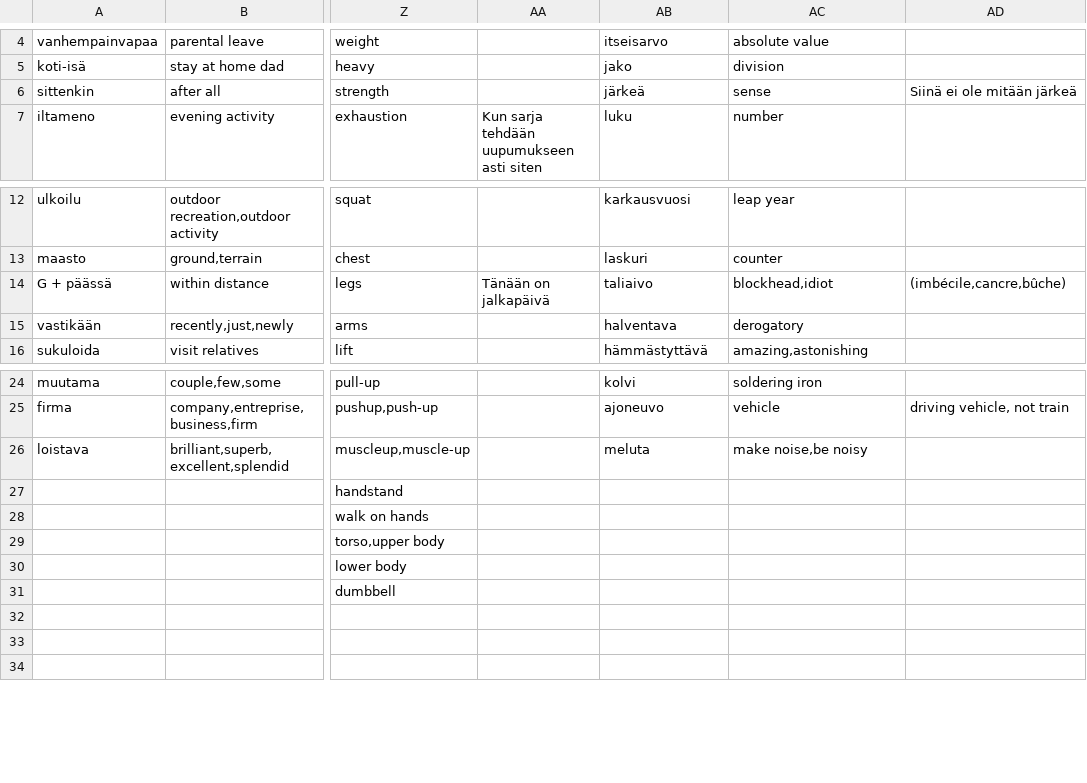
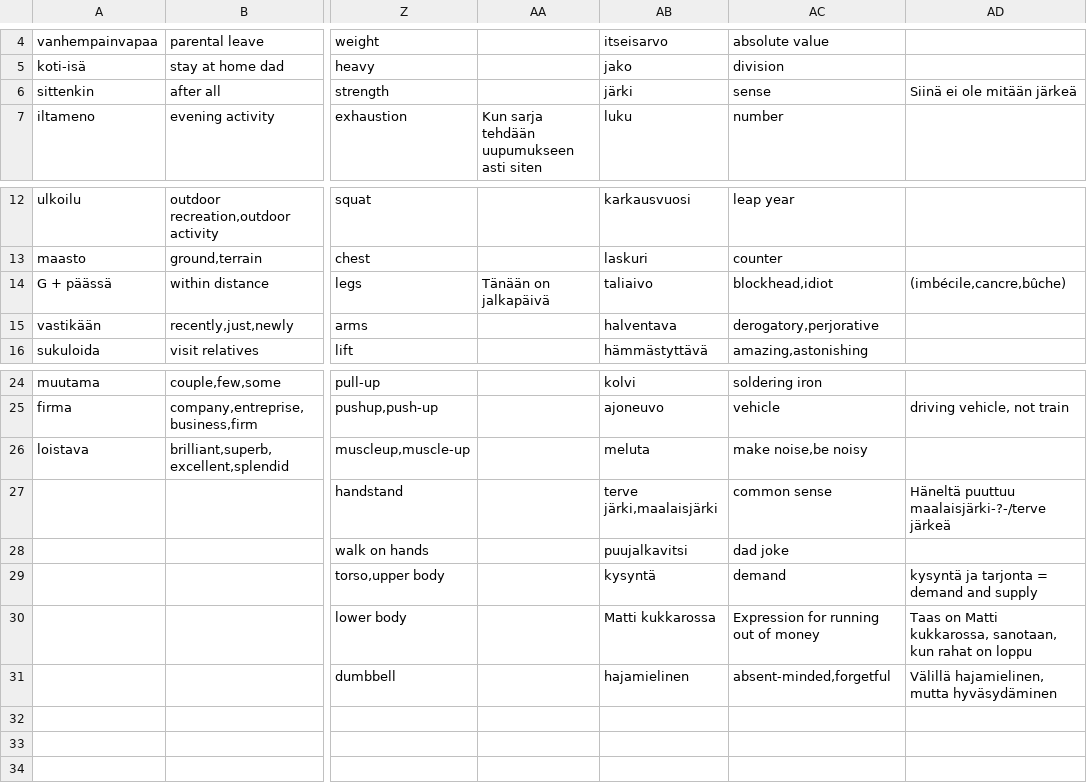
Before and after one commit to AntHaa78/Quiz, a CSV file: Vocab kappale.csv, drawn as a sheet; only a part is shown, gaps mark what is left out; the diff names each change by its address in the sheet, - before the commit and + after, or states it on an @@ line.

Commit message:
voc update

```diff
--- a/Vocab kappale.csv
+++ b/Vocab kappale.csv
-AB6: järkeä
+AB6: järki
-AC15: derogatory
+AC15: derogatory,perjorative
-AB27: (empty)
+AB27: terve järki,maalaisjärki
-AC27: (empty)
+AC27: common sense
-AD27: (empty)
+AD27: Häneltä puuttuu maalaisjärki-?-/terve järkeä
-AB28: (empty)
+AB28: puujalkavitsi
-AC28: (empty)
+AC28: dad joke
-AB29: (empty)
+AB29: kysyntä
-AC29: (empty)
+AC29: demand
-AD29: (empty)
+AD29: kysyntä ja tarjonta = demand and supply
-AB30: (empty)
+AB30: Matti kukkarossa
-AC30: (empty)
+AC30: Expression for running out of money
-AD30: (empty)
+AD30: Taas on Matti kukkarossa, sanotaan, kun rahat on loppu
-AB31: (empty)
+AB31: hajamielinen
-AC31: (empty)
+AC31: absent-minded,forgetful
-AD31: (empty)
+AD31: Välillä hajamielinen, mutta hyväsydäminen
```
